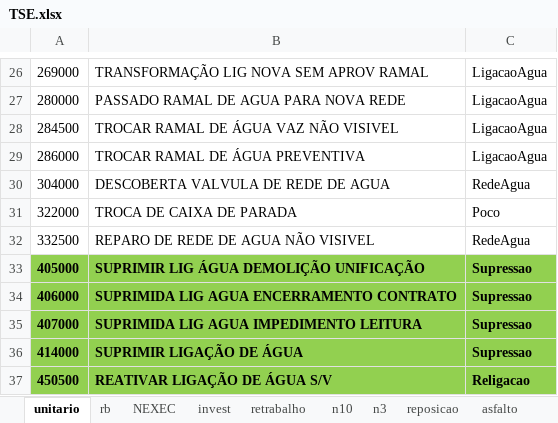
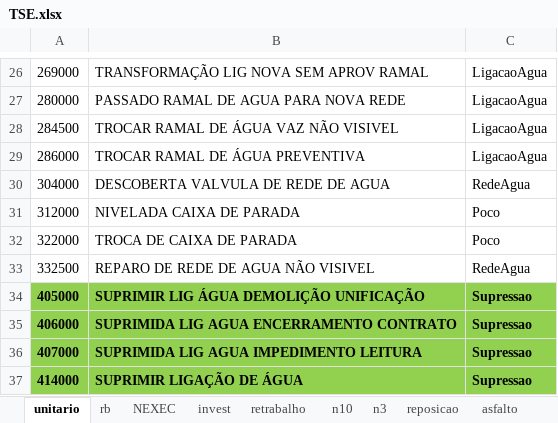
Before and after one commit to hyslan/Val, an Excel workbook: TSE.xlsx, sheet unitario, drawn as a sheet; only a part is shown, gaps mark what is left out; the shorter side is filled out with more unchanged rows; values as stored, in another font and other column widths than the file's, no borders; the diff names each change by its address in the sheet, - before the commit and + after, or states it on an @@ line.

```diff
--- a/TSE.xlsx (sheet unitario)
+++ b/TSE.xlsx (sheet unitario)
+row 31: 312000 | NIVELADA CAIXA DE PARADA | Poco
```
Also changed, not shown: lista.XLSX, 16 other files.
